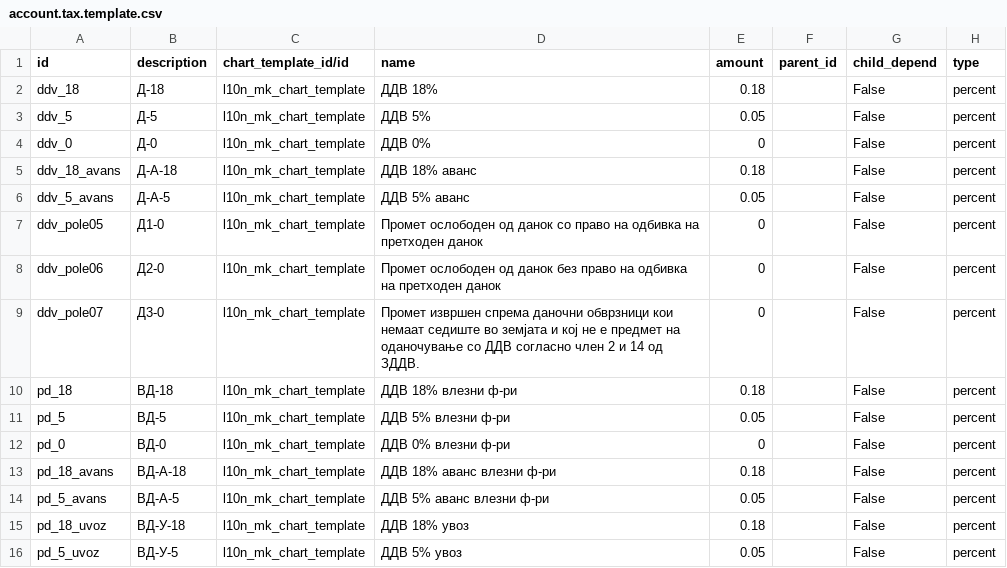
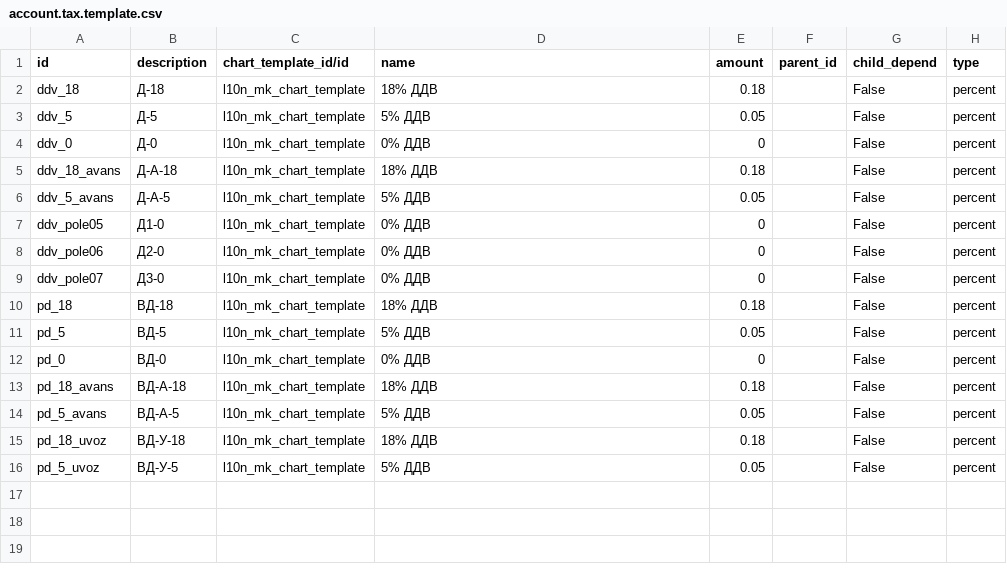
Before and after one commit to kirca/l10n-macedonia, a CSV file: l10n_mk/data/account.tax.template.csv, drawn as a sheet; only a part is shown; the diff names each change by its address in the sheet, - before the commit and + after, or states it on an @@ line.

Commit message:
Fiscal positions are better defined. Tax names are changed (shorter description).

```diff
--- a/l10n_mk/data/account.tax.template.csv
+++ b/l10n_mk/data/account.tax.template.csv
-D2 (name): ДДВ 18%
+D2 (name): 18% ДДВ
-D3 (name): ДДВ 5%
+D3 (name): 5% ДДВ
-D4 (name): ДДВ 0%
+D4 (name): 0% ДДВ
-D5 (name): ДДВ 18% аванс
+D5 (name): 18% ДДВ
-D6 (name): ДДВ 5% аванс
+D6 (name): 5% ДДВ
-D7 (name): Промет ослободен од данок со право на одбивка на претходен данок
+D7 (name): 0% ДДВ
-D8 (name): Промет ослободен од данок без право на одбивка на претходен данок
+D8 (name): 0% ДДВ
-D9 (name): Промет извршен спрема даночни обврзници кои немаат седиште во земјата и кој не е предмет на оданочување со ДДВ согласно член 2 и 14 од ЗДДВ.
+D9 (name): 0% ДДВ
-D10 (name): ДДВ 18% влезни ф-ри
+D10 (name): 18% ДДВ
-D11 (name): ДДВ 5% влезни ф-ри
+D11 (name): 5% ДДВ
-D12 (name): ДДВ 0% влезни ф-ри
+D12 (name): 0% ДДВ
-D13 (name): ДДВ 18% аванс влезни ф-ри
+D13 (name): 18% ДДВ
-D14 (name): ДДВ 5% аванс влезни ф-ри
+D14 (name): 5% ДДВ
-D15 (name): ДДВ 18% увоз
+D15 (name): 18% ДДВ
-D16 (name): ДДВ 5% увоз
+D16 (name): 5% ДДВ
```
Also changed, not shown: 1 other file.
